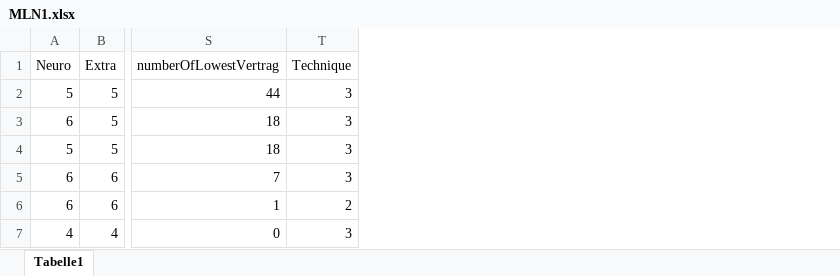
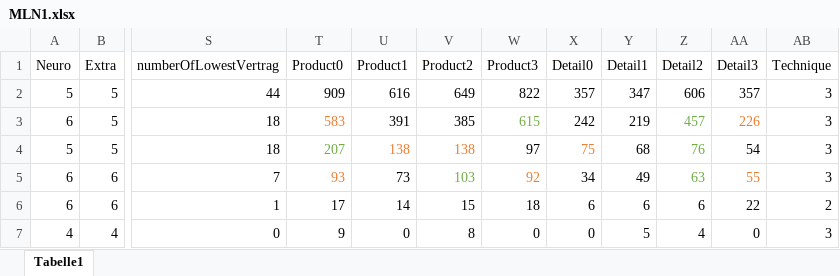
Before and after one commit to svenlenz/clickstream-survey, an Excel workbook: results/clickstreams/MLN1.xlsx, sheet Tabelle1, drawn as a sheet; only a part is shown, gaps mark what is left out; values as stored, in another font and other column widths than the file's, no borders; the diff names each change by its address in the sheet, - before the commit and + after, or states it on an @@ line.

```diff
--- a/results/clickstreams/MLN1.xlsx (sheet Tabelle1)
+++ b/results/clickstreams/MLN1.xlsx (sheet Tabelle1)
+column T (Product0), rows 2-7: 909 | 583 | 207 | 93 | 17 | 9
+column U (Product1), rows 2-7: 616 | 391 | 138 | 73 | 14 | 0
+column V (Product2), rows 2-7: 649 | 385 | 138 | 103 | 15 | 8
+column W (Product3), rows 2-7: 822 | 615 | 97 | 92 | 18 | 0
+column X (Detail0), rows 2-7: 357 | 242 | 75 | 34 | 6 | 0
+column Y (Detail1), rows 2-7: 347 | 219 | 68 | 49 | 6 | 5
+column Z (Detail2), rows 2-7: 606 | 457 | 76 | 63 | 6 | 4
+column AA (Detail3), rows 2-7: 357 | 226 | 54 | 55 | 22 | 0
```
Also changed, not shown: results/clickstreams/LLN1.xlsx.
